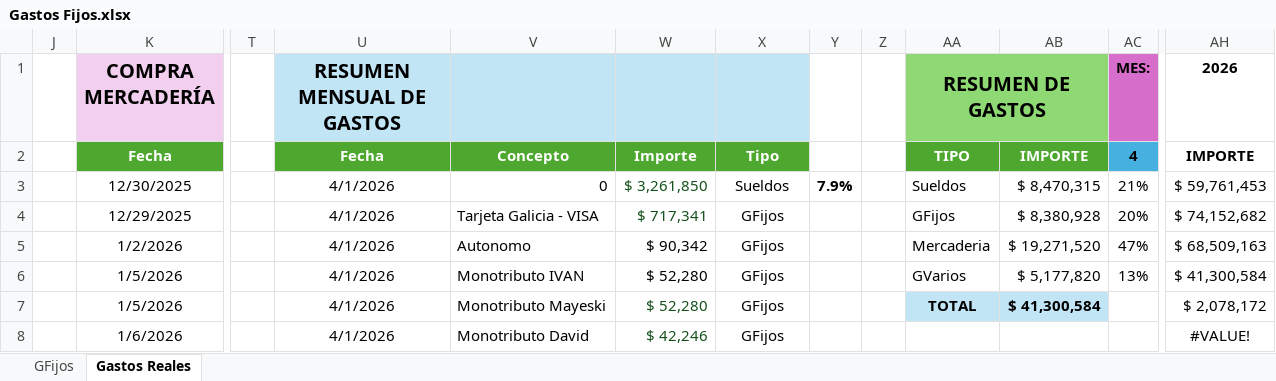
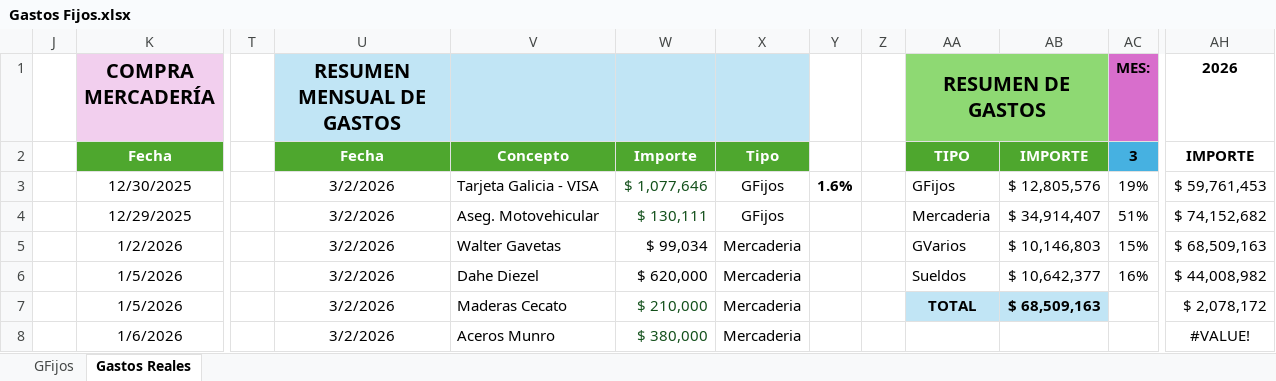
Before and after one commit to maxifercotizador/Proyecto-Privado, an Excel workbook: Gastos Fijos.xlsx, sheet Gastos Reales, drawn as a sheet; only a part is shown, gaps mark what is left out; values as stored, in another font and other column widths than the file's, no borders; conditional formats and table styles not drawn; the diff covers the shown part only; the diff names each change by its address in the sheet, - before the commit and + after, or states it on an @@ line.

```diff
--- a/Gastos Fijos.xlsx (sheet Gastos Reales)
+++ b/Gastos Fijos.xlsx (sheet Gastos Reales)
-AC2 (MES:): 4
+AC2 (MES:): 3
-U3:U8 (RESUMEN MENSUAL DE GASTOS): 4/1/2026
+U3:U8 (RESUMEN MENSUAL DE GASTOS): 3/2/2026
-V3: 0
+V3: Tarjeta Galicia - VISA
-W3: $ 3,261,850
+W3: $ 1,077,646
-X3: Sueldos
+X3: GFijos
-Y3: 7.9%
+Y3: 1.6%
-AA3 (RESUMEN DE GASTOS): Sueldos
+AA3 (RESUMEN DE GASTOS): GFijos
-AB3: $ 8,470,315
+AB3: $ 12,805,576
-AC3 (MES:): 21%
+AC3 (MES:): 19%
-V4: Tarjeta Galicia - VISA
+V4: Aseg. Motovehicular
-W4: $ 717,341
+W4: $ 130,111
-AA4 (RESUMEN DE GASTOS): GFijos
+AA4 (RESUMEN DE GASTOS): Mercaderia
-AB4: $ 8,380,928
+AB4: $ 34,914,407
-AC4 (MES:): 20%
+AC4 (MES:): 51%
-V5: Autonomo
+V5: Walter Gavetas
-W5: $ 90,342
+W5: $ 99,034
-X5:X8: GFijos
+X5:X8: Mercaderia
-AA5 (RESUMEN DE GASTOS): Mercaderia
+AA5 (RESUMEN DE GASTOS): GVarios
-AB5: $ 19,271,520
+AB5: $ 10,146,803
-AC5 (MES:): 47%
+AC5 (MES:): 15%
-V6: Monotributo IVAN
+V6: Dahe Diezel
-W6: $ 52,280
+W6: $ 620,000
-AA6 (RESUMEN DE GASTOS): GVarios
+AA6 (RESUMEN DE GASTOS): Sueldos
-AB6: $ 5,177,820
+AB6: $ 10,642,377
-AC6 (MES:): 13%
+AC6 (MES:): 16%
-AH6 (2026): $ 41,300,584
+AH6 (2026): $ 44,008,982
-V7: Monotributo Mayeski
+V7: Maderas Cecato
-W7: $ 52,280
+W7: $ 210,000
-AB7: $ 41,300,584
+AB7: $ 68,509,163
-V8: Monotributo David
+V8: Aceros Munro
-W8: $ 42,246
+W8: $ 380,000
```
Also changed, not shown: 8 added rows and 770 edited cells elsewhere in this sheet, sheet GFijos, formulas that keep their value, 1 other file.
